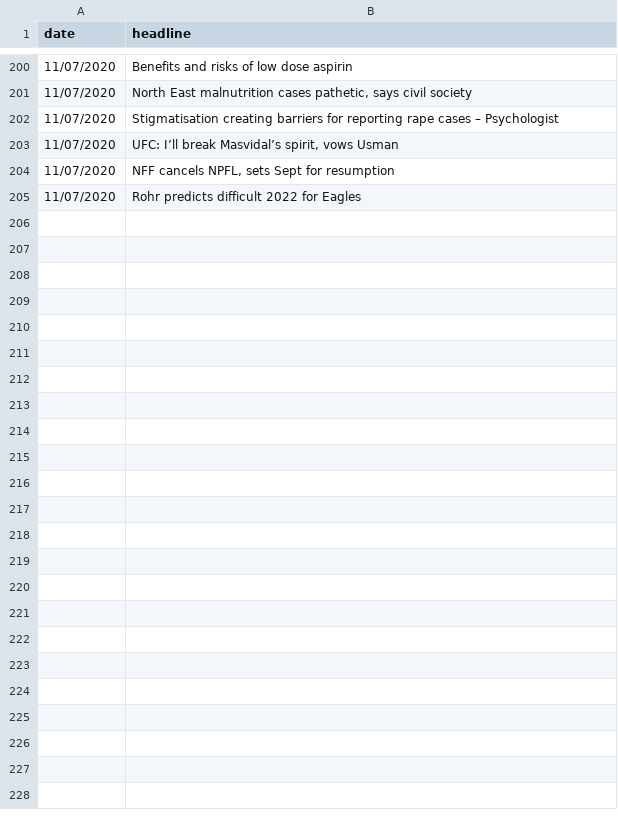
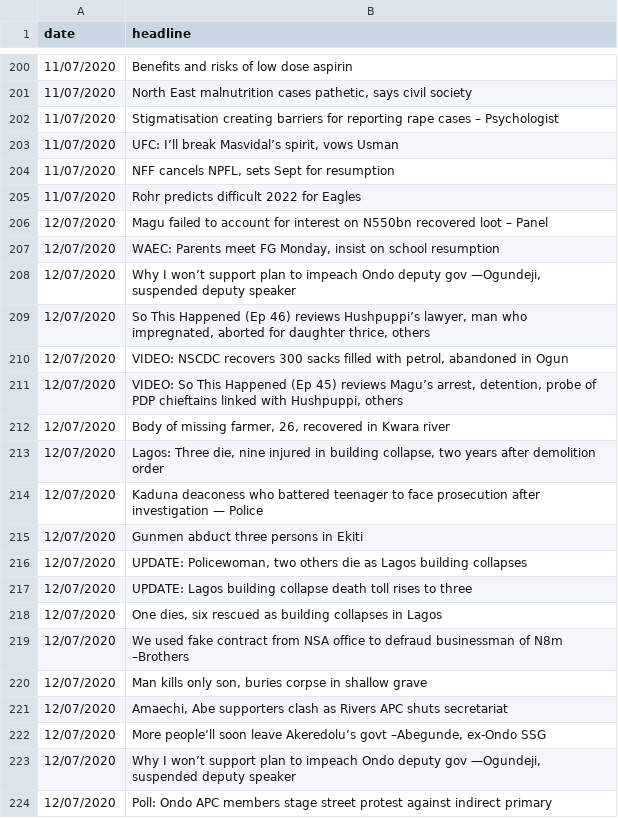
Before and after one commit to SamuelOGN/News-Headlines-Sentiment, a CSV file: headlines_data.csv, drawn as a sheet; only a part is shown, gaps mark what is left out; the diff covers the shown part only.

Commit message:
Data Update

```diff
--- a/headlines_data.csv
+++ b/headlines_data.csv
@@ -205 +205,20 @@ date,headline
 11/07/2020,Rohr predicts difficult 2022 for Eagles
+12/07/2020,Magu failed to account for interest on N550bn recovered loot – Panel
+12/07/2020,"WAEC: Parents meet FG Monday, insist on school resumption "
+12/07/2020,"Why I won’t support plan to impeach Ondo deputy gov —Ogundeji, suspended deputy speaker "
+12/07/2020,"So This Happened (Ep 46) reviews Hushpuppi’s lawyer, man who impregnated, aborted for daughter thrice, others "
+12/07/2020,"VIDEO: NSCDC recovers 300 sacks filled with petrol, abandoned in Ogun "
+12/07/2020,"VIDEO: So This Happened (Ep 45) reviews Magu’s arrest, detention, probe of PDP chieftains linked with Hushpuppi, others "
+12/07/2020,"Body of missing farmer, 26, recovered in Kwara river "
+12/07/2020,"Lagos: Three die, nine injured in building collapse, two years after demolition order "
+12/07/2020,Kaduna deaconess who battered teenager to face prosecution after investigation — Police
+12/07/2020,Gunmen abduct three persons in Ekiti
+12/07/2020,"UPDATE: Policewoman, two others die as Lagos building collapses "
+12/07/2020,UPDATE: Lagos building collapse death toll rises to three
+12/07/2020,"One dies, six rescued as building collapses in Lagos "
+12/07/2020,We used fake contract from NSA office to defraud businessman of N8m –Brothers
+12/07/2020,"Man kills only son, buries corpse in shallow grave "
+12/07/2020,"Amaechi, Abe supporters clash as Rivers APC shuts secretariat "
+12/07/2020,"More people’ll soon leave Akeredolu’s govt –Abegunde, ex-Ondo SSG "
+12/07/2020,"Why I won’t support plan to impeach Ondo deputy gov —Ogundeji, suspended deputy speaker "
+12/07/2020,Poll: Ondo APC members stage street protest against indirect primary
```
Also changed, not shown: 14 added rows elsewhere in this file.
